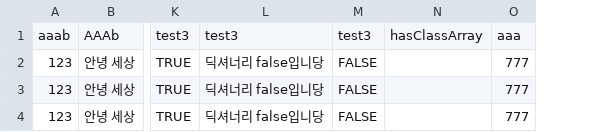
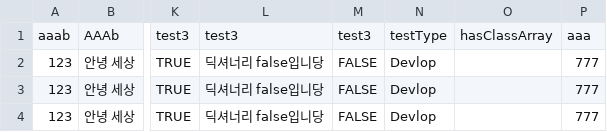
Before and after one commit to Penguin-God/Unity_MyAssets, a CSV file: CsvUtility/Assets/2_Data/save.csv, drawn as a sheet; only a part is shown, gaps mark what is left out; the diff names each change by its address in the sheet, - before the commit and + after, or states it on an @@ line.

```diff
--- a/CsvUtility/Assets/2_Data/save.csv
+++ b/CsvUtility/Assets/2_Data/save.csv
+column N, rows 1-4: testType | Devlop | Devlop | Devlop
```
Also changed, not shown: CsvUtility/Assets/2_Data/MasterTest.csv, 6 other files.
